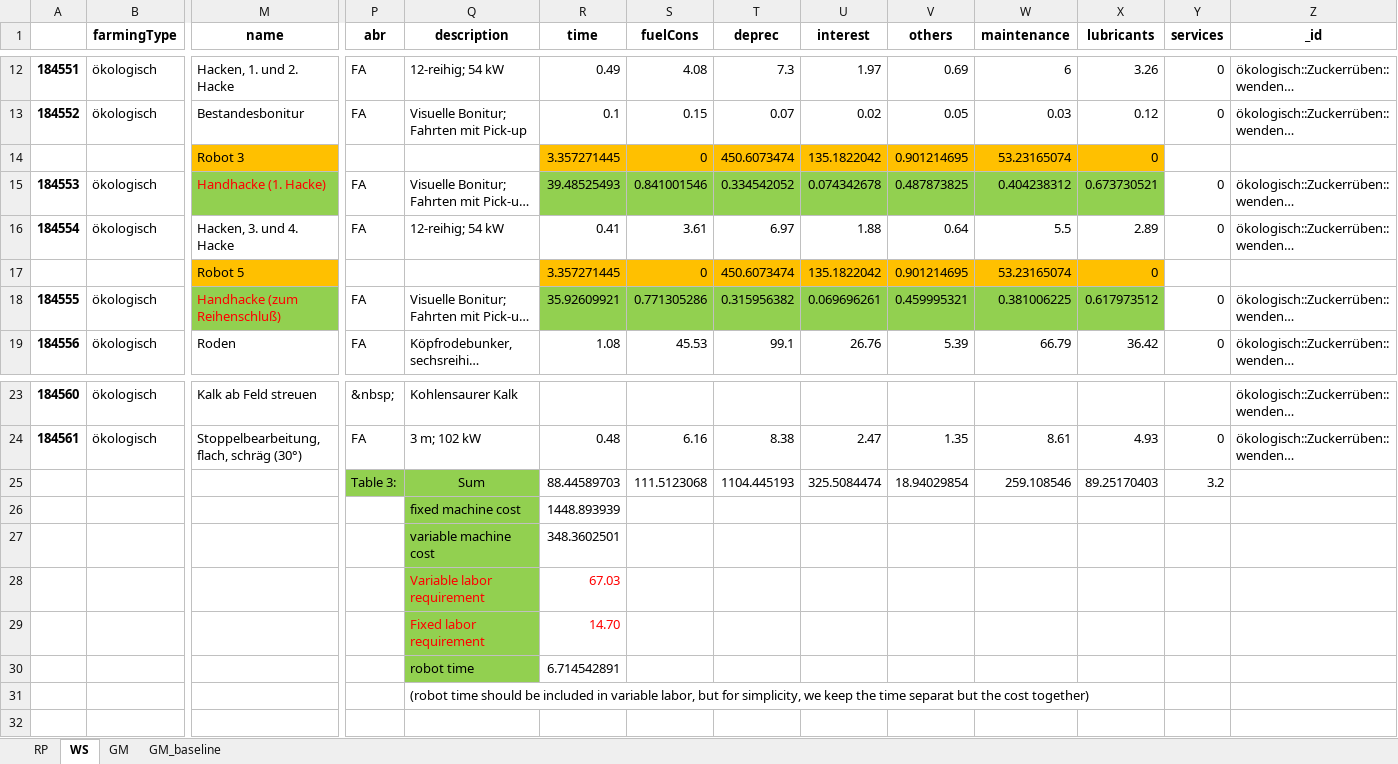
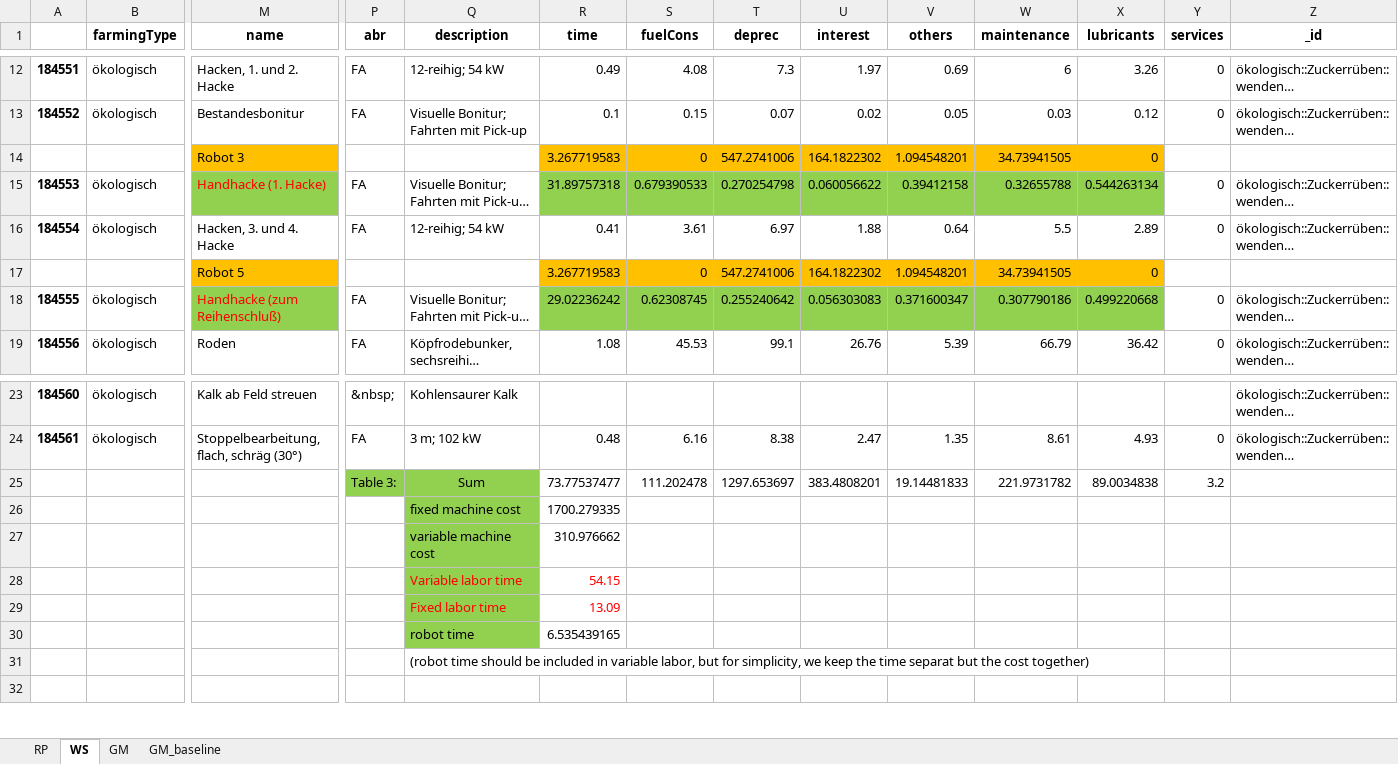
Before and after one commit to linmeishang/RobotPaperGit, an Excel workbook: Calculation in Excel/sugarbeets_organic.xlsx, sheet WS, drawn as a sheet; only a part is shown, gaps mark what is left out; long unchanged cells end in …; values as stored, in another font and other column widths than the file's, no borders; removed rows and columns are numbered as before the commit, all else as after; rows hold the shown columns only; the diff names each change by its address in the sheet, - before the commit and + after, or states it on an @@ line.

Commit message:
new code for organic farming

```diff
--- a/Calculation in Excel/sugarbeets_organic.xlsx (sheet WS)
+++ b/Calculation in Excel/sugarbeets_organic.xlsx (sheet WS)
-row 14:  |  | Robot 3 |  |  | 3.357271445 | 0 | 450.6073474 | 135.1822042 | 0.901214695 | 53.23165074 | 0
+row 14:  |  | Robot 3 |  |  | 3.267719583 | 0 | 547.2741006 | 164.1822302 | 1.094548201 | 34.73941505 | 0
-R15 (time): 39.48525493
+R15 (time): 31.89757318
-S15 (fuelCons): 0.841001546
+S15 (fuelCons): 0.679390533
-T15 (deprec): 0.334542052
+T15 (deprec): 0.270254798
-U15 (interest): 0.074342678
+U15 (interest): 0.060056622
-V15 (others): 0.487873825
+V15 (others): 0.39412158
-W15 (maintenance): 0.404238312
+W15 (maintenance): 0.32655788
-X15 (lubricants): 0.673730521
+X15 (lubricants): 0.544263134
-row 17:  |  | Robot 5 |  |  | 3.357271445 | 0 | 450.6073474 | 135.1822042 | 0.901214695 | 53.23165074 | 0
+row 17:  |  | Robot 5 |  |  | 3.267719583 | 0 | 547.2741006 | 164.1822302 | 1.094548201 | 34.73941505 | 0
-R18 (time): 35.92609921
+R18 (time): 29.02236242
-S18 (fuelCons): 0.771305286
+S18 (fuelCons): 0.62308745
-T18 (deprec): 0.315956382
+T18 (deprec): 0.255240642
-U18 (interest): 0.069696261
+U18 (interest): 0.056303083
-V18 (others): 0.459995321
+V18 (others): 0.371600347
-W18 (maintenance): 0.381006225
+W18 (maintenance): 0.307790186
-X18 (lubricants): 0.617973512
+X18 (lubricants): 0.499220668
-row 25:  |  |  | Table 3: | Sum | 88.44589703 | 111.5123068 | 1104.445193 | 325.5084474 | 18.94029854 | 259.108546 | 89.25170403 | 3.2
-row 26:  |  |  |  | fixed machine cost | 1448.893939
-row 27:  |  |  |  | variable machine cost | 348.3602501
-row 28:  |  |  |  | Variable labor requirement | 67.03
-row 29:  |  |  |  | Fixed labor requirement | 14.70
-row 30:  |  |  |  | robot time | 6.714542891
+row 25:  |  |  | Table 3: | Sum | 73.77537477 | 111.202478 | 1297.653697 | 383.4808201 | 19.14481833 | 221.9731782 | 89.0034838 | 3.2
+row 26:  |  |  |  | fixed machine cost | 1700.279335
+row 27:  |  |  |  | variable machine cost | 310.976662
+row 28:  |  |  |  | Variable labor time | 54.15
+row 29:  |  |  |  | Fixed labor time | 13.09
+row 30:  |  |  |  | robot time | 6.535439165
```
Also changed, not shown: sheet GM, sheet RP, sheet GM_baseline, 58 other files.
